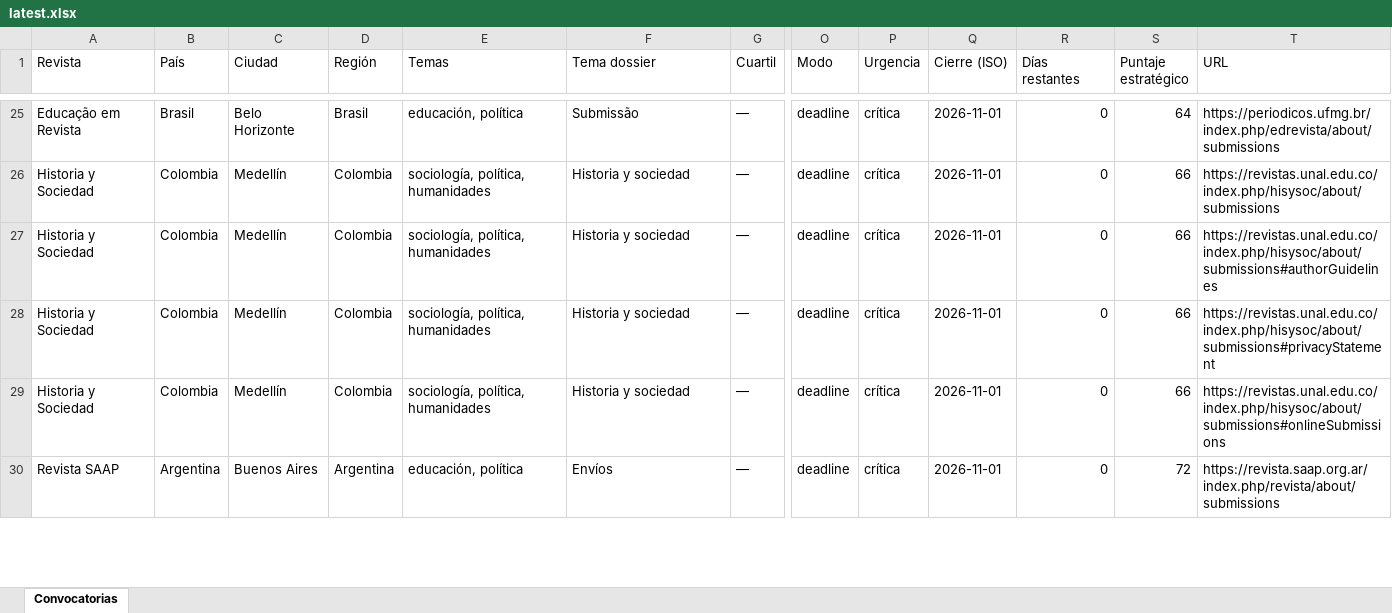
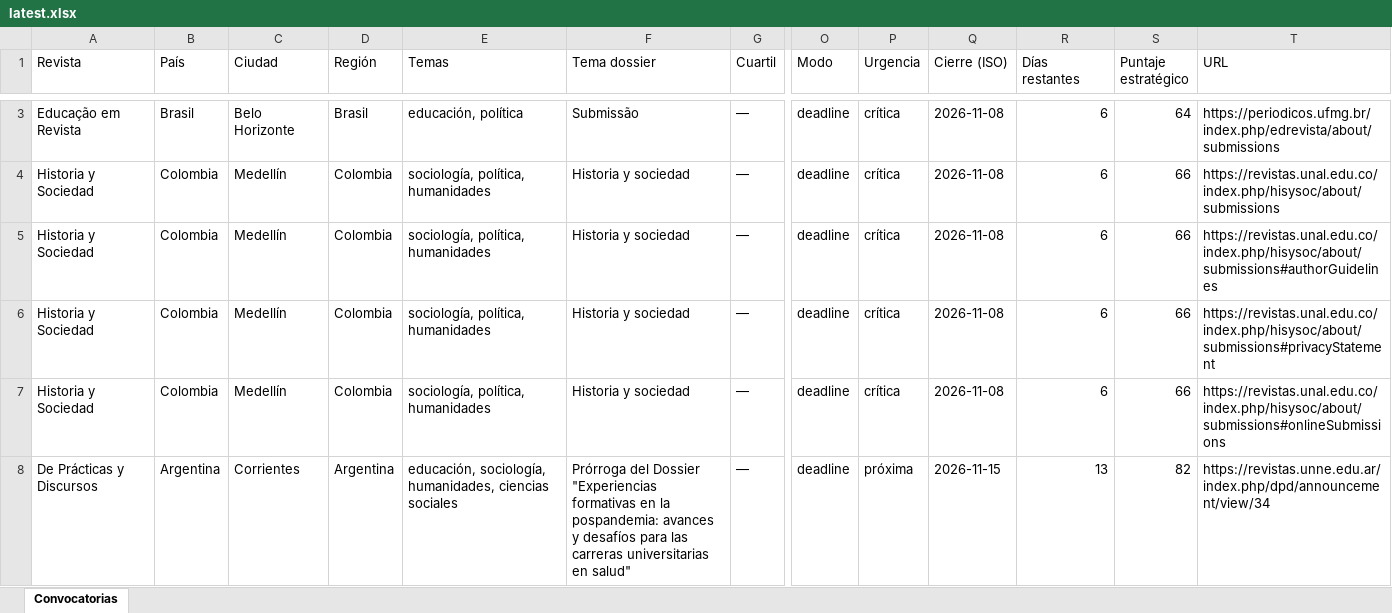
Before and after one commit to eaguirre25/SCRAPEADORACADEMICUS, an Excel workbook: docs/data/latest.xlsx, sheet Convocatorias, drawn as a sheet; only a part is shown, gaps mark what is left out; values as stored, in another font and other column widths than the file's, no cell formats; addresses are those after the commit; the diff covers the shown part only; the diff names each change by its address in the sheet, - before the commit and + after, or states it on an @@ line.

```diff
--- a/docs/data/latest.xlsx (sheet Convocatorias)
+++ b/docs/data/latest.xlsx (sheet Convocatorias)
-Q3:Q7 (Cierre (ISO)): 2026-11-01
+Q3:Q7 (Cierre (ISO)): 2026-11-08
-R3:R7 (Días restantes): 0
+R3:R7 (Días restantes): 6
-A8 (Revista): Revista SAAP
+A8 (Revista): De Prácticas y Discursos
-C8 (Ciudad): Buenos Aires
+C8 (Ciudad): Corrientes
-E8 (Temas): educación, política
+E8 (Temas): educación, sociología, humanidades, ciencias sociales
-F8 (Tema dossier): Envíos
+F8 (Tema dossier): Prórroga del Dossier "Experiencias formativas en la pospandemia: avances y desafíos para las carreras universitarias en salud"
-P8 (Urgencia): crítica
+P8 (Urgencia): próxima
-Q8 (Cierre (ISO)): 2026-11-01
+Q8 (Cierre (ISO)): 2026-11-15
-R8 (Días restantes): 0
+R8 (Días restantes): 13
-S8 (Puntaje estratégico): 72
+S8 (Puntaje estratégico): 82
-T8 (URL): https://revista.saap.org.ar/index.php/revista/about/submissions
+T8 (URL): https://revistas.unne.edu.ar/index.php/dpd/announcement/view/34
```
Also changed, not shown: 18 added rows, 30 removed rows and 86 edited cells elsewhere in this sheet, cell formats, 8 other files.
